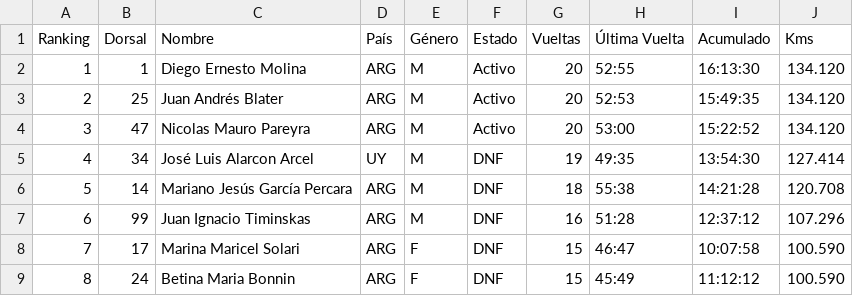
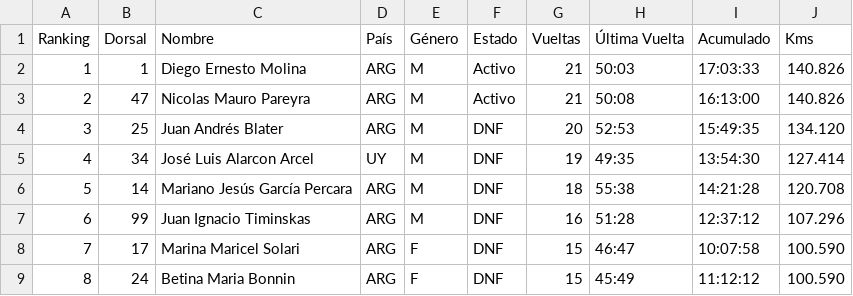
Before and after one commit to chinocdelu/visor-csv, a CSV file: MyRaceResults.csv, drawn as a sheet; only a part is shown.

Commit message:
Actualizar MyRaceResults.csv automáticamente con nombres corregidos

```diff
--- a/MyRaceResults.csv
+++ b/MyRaceResults.csv
@@ -1,5 +1,5 @@
 Ranking,Dorsal,Nombre,País,Género,Estado,Vueltas,Última Vuelta,Acumulado,Kms
-1,1,Diego Ernesto Molina,ARG,M,Activo,20,52:55,16:13:30,134.120
-2,25,Juan Andrés Blater,ARG,M,Activo,20,52:53,15:49:35,134.120
-3,47,Nicolas Mauro Pareyra,ARG,M,Activo,20,53:00,15:22:52,134.120
+1,1,Diego Ernesto Molina,ARG,M,Activo,21,50:03,17:03:33,140.826
+2,47,Nicolas Mauro Pareyra,ARG,M,Activo,21,50:08,16:13:00,140.826
+3,25,Juan Andrés Blater,ARG,M,DNF,20,52:53,15:49:35,134.120
 4,34,José Luis Alarcon Arcel,UY,M,DNF,19,49:35,13:54:30,127.414
```
